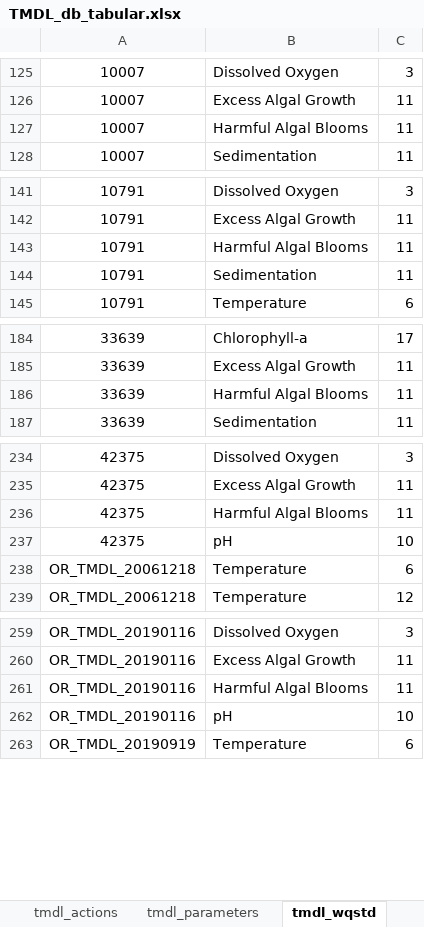
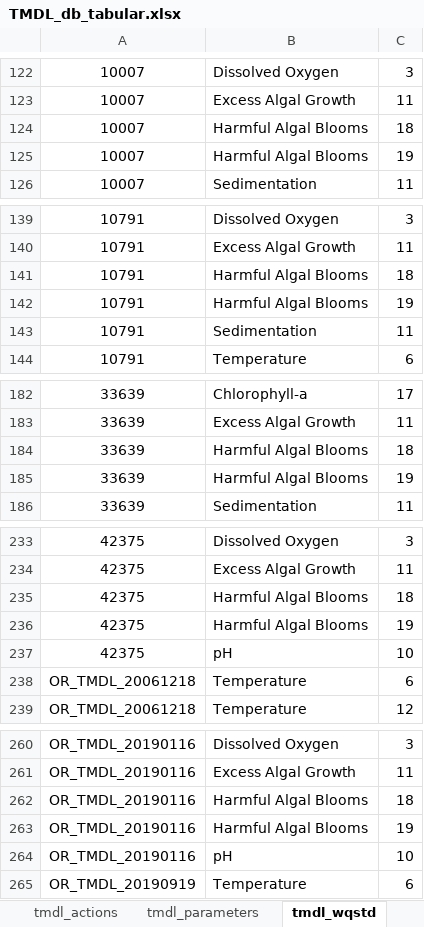
Before and after one commit to DEQrmichie/odeqtmdl, an Excel workbook: data_raw/TMDL_db_tabular.xlsx, sheet tmdl_wqstd, drawn as a sheet; only a part is shown, gaps mark what is left out; values as stored, in another font and other column widths than the file's, no borders; addresses are those after the commit; the diff covers the shown part only; the diff names each change by its address in the sheet, - before the commit and + after, or states it on an @@ line.

```diff
--- a/data_raw/TMDL_db_tabular.xlsx (sheet tmdl_wqstd)
+++ b/data_raw/TMDL_db_tabular.xlsx (sheet tmdl_wqstd)
-C124: 11
+C124: 18
+row 125: 10007 | Harmful Algal Blooms | 19
-C141: 11
+C141: 18
+row 142: 10791 | Harmful Algal Blooms | 19
-C184: 11
+C184: 18
+row 185: 33639 | Harmful Algal Blooms | 19
-C235: 11
+C235: 18
+row 236: 42375 | Harmful Algal Blooms | 19
-C262: 11
+C262: 18
+row 263: OR_TMDL_20190116 | Harmful Algal Blooms | 19
```
Also changed, not shown: 4 added rows, 7 removed rows and 4 edited cells elsewhere in this sheet, sheet tmdl_wla.
